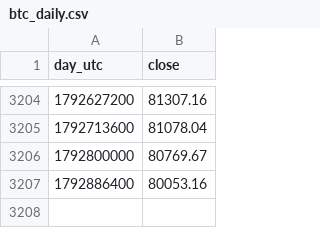
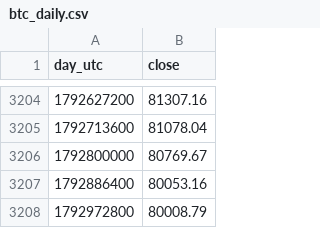
Before and after one commit to RinTue/sentiment, a CSV file: data/btc_daily.csv, drawn as a sheet; only a part is shown, gaps mark what is left out; the diff names each change by its address in the sheet, - before the commit and + after, or states it on an @@ line.

```diff
--- a/data/btc_daily.csv
+++ b/data/btc_daily.csv
+row 3208: 1792972800 | 80008.79
```
Also changed, not shown: data/app_ranks.csv, data/composite.csv, 13 other files.
